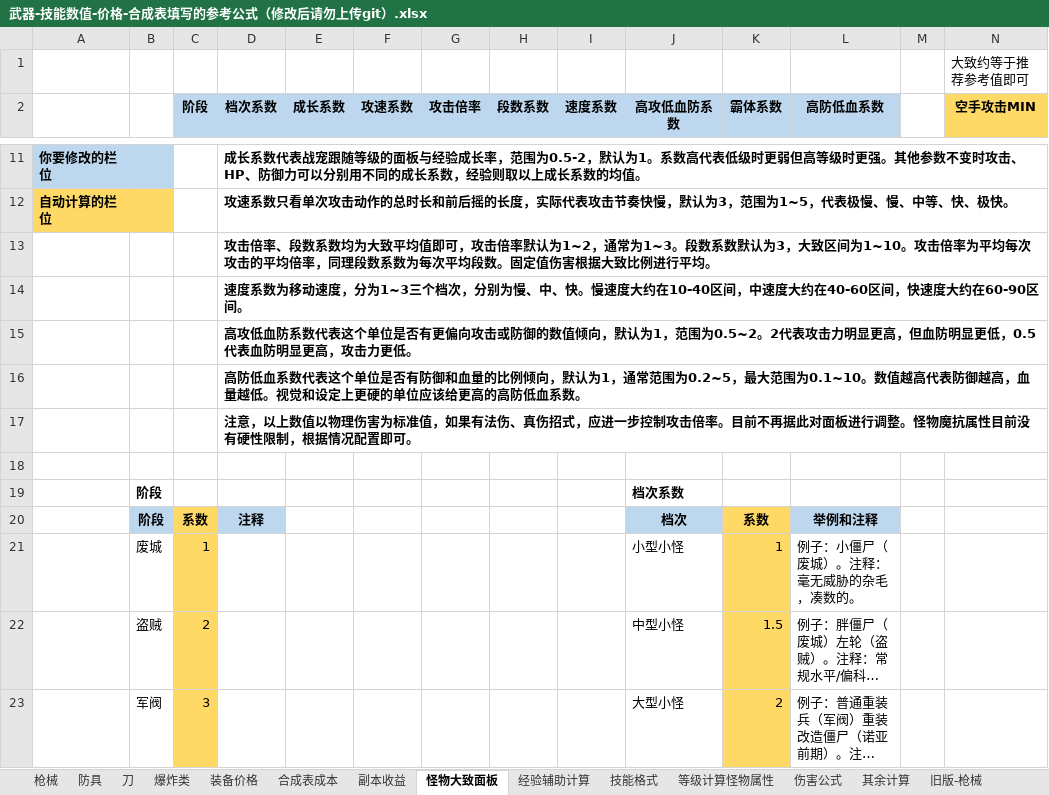
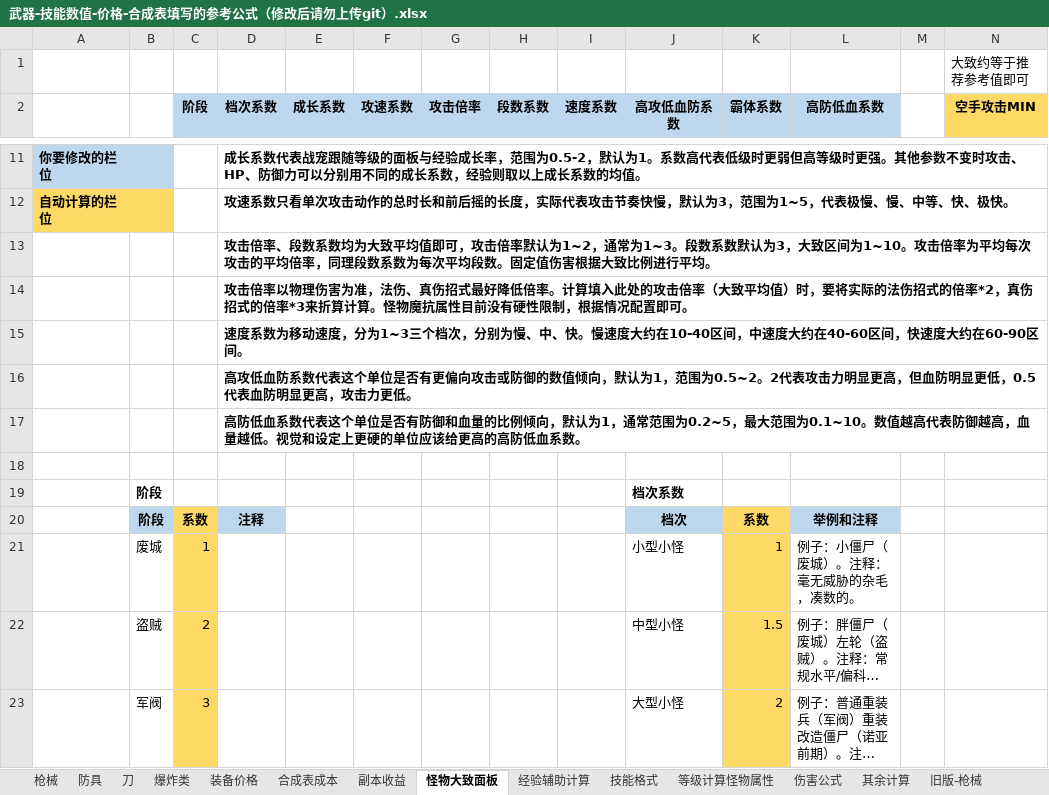
Before and after one commit to FlashNightModReborn/CrazyFlashNight, an Excel workbook: 0.说明文件与教程/武器-技能数值-价格-合成表填写的参考公式（修改后请勿上传git）.xlsx, sheet 怪物大致面板, drawn as a sheet; only a part is shown, gaps mark what is left out; long unchanged cells end in …; values as stored, in another font and other column widths than the file's, no borders; removed rows and columns are numbered as before the commit, all else as after; rows hold the shown columns only; the diff names each change by its address in the sheet, - before the commit and + after, or states it on an @@ line.

```diff
--- a/0.说明文件与教程/武器-技能数值-价格-合成表填写的参考公式（修改后请勿上传git）.xlsx (sheet 怪物大致面板)
+++ b/0.说明文件与教程/武器-技能数值-价格-合成表填写的参考公式（修改后请勿上传git）.xlsx (sheet 怪物大致面板)
+row 14:  |  |  | 攻击倍率以物理伤害为准，法伤、真伤招式最好降低倍率。计算填入此处的攻击倍率（大致平均值）时，要将实际的法伤招式的倍率*2，真伤招式的倍率*3来折算计算。怪物魔抗属性目前没有硬性限制，根据情况配置即可。
-row 17:  |  |  | 注意，以上数值以物理伤害为标准值，如果有法伤、真伤招式，应进一步控制攻击倍率。目前不再据此对面板进行调整。怪物魔抗属性目前没有硬性限制，根据情况配置即可。
```
Also changed, not shown: 2 other files.
